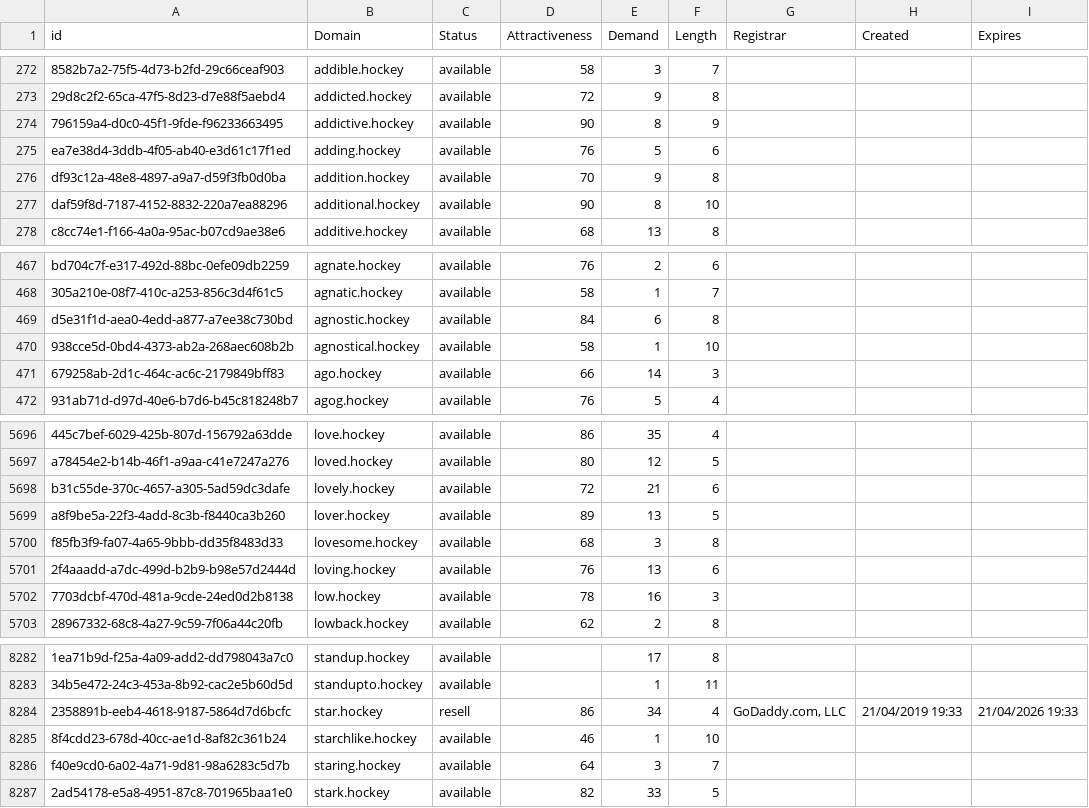
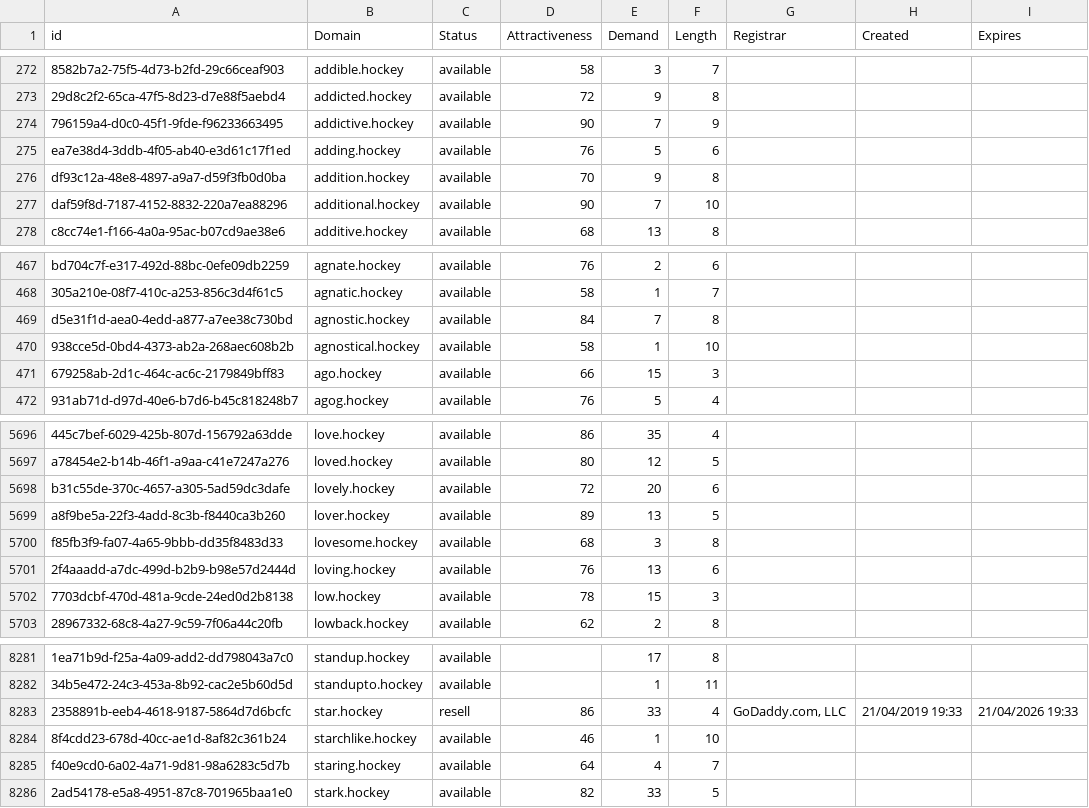
Before and after one commit to UniqueDomains/hockey-oneword-domains, a CSV file: hockey.csv, drawn as a sheet; only a part is shown, gaps mark what is left out; addresses are those after the commit; the diff covers the shown part only; the diff names each change by its address in the sheet, - before the commit and + after, or states it on an @@ line.

```diff
--- a/hockey.csv
+++ b/hockey.csv
-E274 (Demand): 8
+E274 (Demand): 7
-E277 (Demand): 8
+E277 (Demand): 7
-E469 (Demand): 6
+E469 (Demand): 7
-E471 (Demand): 14
+E471 (Demand): 15
-E5698 (Demand): 21
+E5698 (Demand): 20
-E5702 (Demand): 16
+E5702 (Demand): 15
-E8283 (Demand): 34
+E8283 (Demand): 33
-E8285 (Demand): 3
+E8285 (Demand): 4
```
Also changed, not shown: 1 removed row and 103 edited cells elsewhere in this file, 2 other files.
